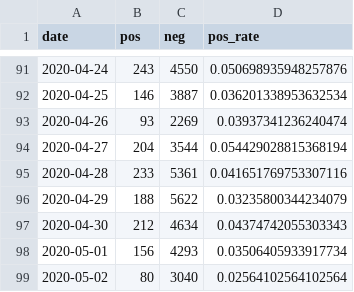
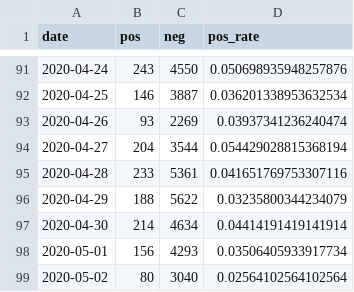
Before and after one commit to daenuprobst/covid-data-analysis, a CSV file: tests.csv, drawn as a sheet; only a part is shown, gaps mark what is left out; the diff covers the shown part only.

```diff
--- a/tests.csv
+++ b/tests.csv
@@ -96,3 +96,3 @@ date,pos,neg,pos_rate
 2020-04-29,188,5622,0.03235800344234079
-2020-04-30,212,4634,0.04374742055303343
+2020-04-30,214,4634,0.04414191419141914
 2020-05-01,156,4293,0.03506405933917734
```
Also changed, not shown: 3 added rows and 24 edited cells elsewhere in this file, bag_data_tests_latest.csv.
